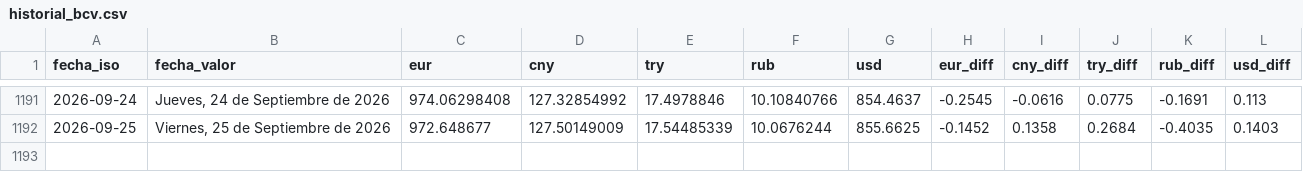
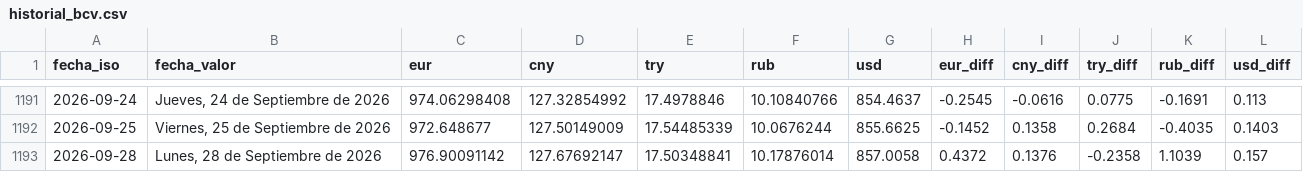
Before and after one commit to ESuarezPeraza/API-BCV, a CSV file: historial_bcv.csv, drawn as a sheet; only a part is shown, gaps mark what is left out; the diff names each change by its address in the sheet, - before the commit and + after, or states it on an @@ line.

Commit message:
Actualización automática de tasa BCV

```diff
--- a/historial_bcv.csv
+++ b/historial_bcv.csv
+row 1193: 2026-09-28 | Lunes, 28 de Septiembre de 2026 | 976.90091142 | 127.67692147 | 17.50348841 | 10.17876014 | 857.0058 | 0.4372 | 0.1376 | -0.2358 | 1.1039 | 0.157
```
